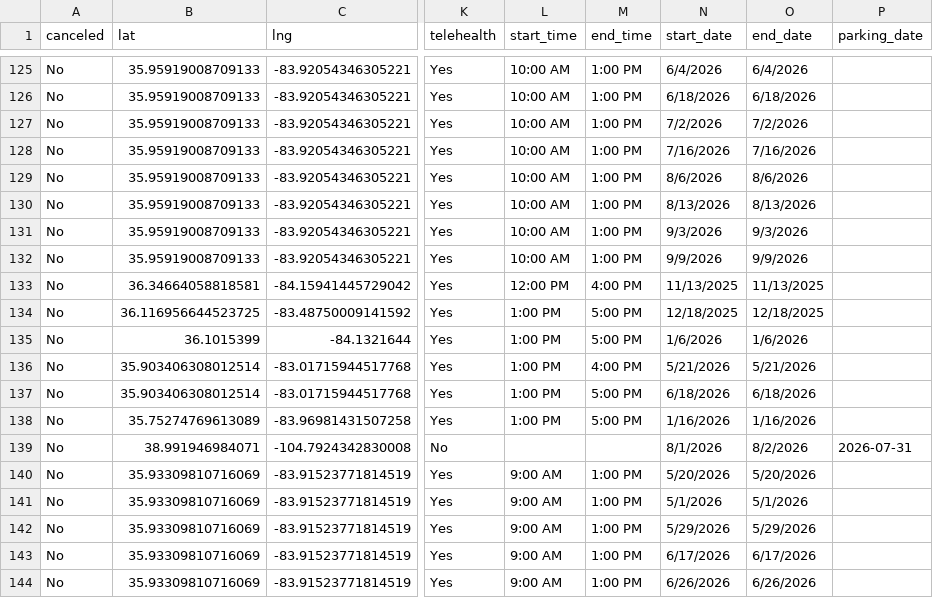
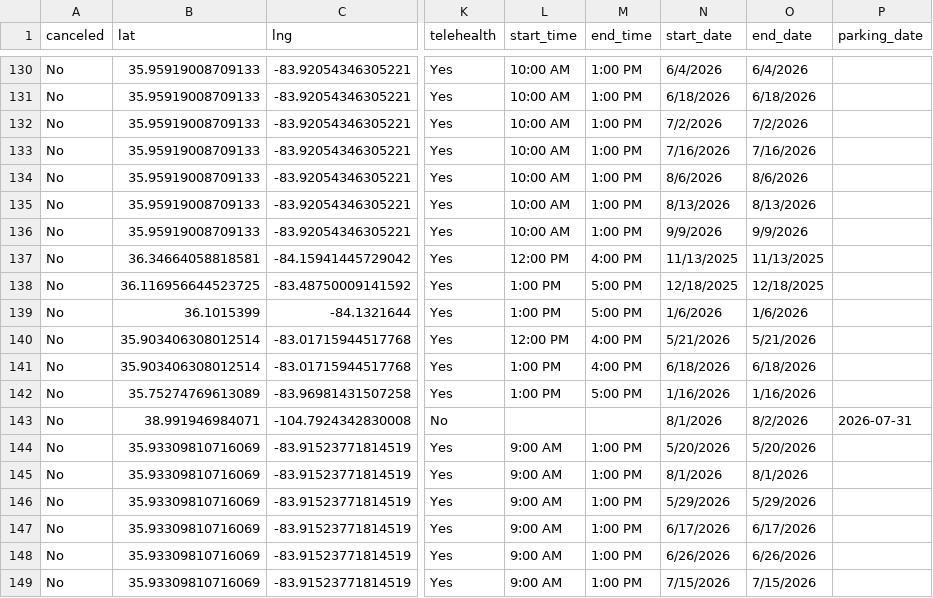
Before and after one commit to ITDeptAdmin/ScheduleMap, a CSV file: Clinic Master Schedule for git.csv, drawn as a sheet; only a part is shown, gaps mark what is left out; the shorter side is filled out with more unchanged rows; addresses are those after the commit; the diff covers the shown part only; the diff names each change by its address in the sheet, - before the commit and + after, or states it on an @@ line.

```diff
--- a/Clinic Master Schedule for git.csv
+++ b/Clinic Master Schedule for git.csv
@@ row 131 moved to row 124: No @@
-L140 (start_time): 1:00 PM
+L140 (start_time): 12:00 PM
-M141 (end_time): 5:00 PM
+M141 (end_time): 4:00 PM
-N145 (start_date): 5/1/2026
+N145 (start_date): 8/1/2026
-O145 (end_date): 5/1/2026
+O145 (end_date): 8/1/2026
```
Also changed, not shown: 7 added rows, 1 removed row, 3 moved rows and 21 edited cells elsewhere in this file.
